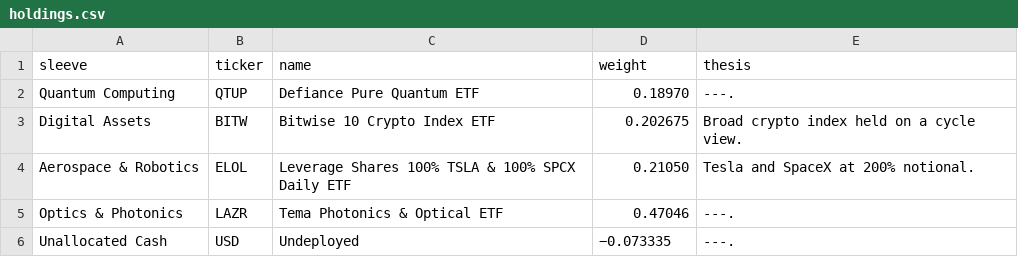
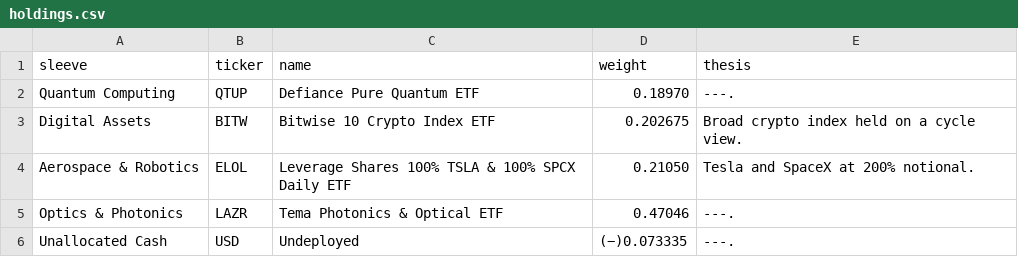
Before and after one commit to augvilla/haruspex, a CSV file: data/holdings.csv, drawn as a sheet.

Commit message:
Update holdings.csv

```diff
--- a/data/holdings.csv
+++ b/data/holdings.csv
@@ -5,2 +5,2 @@ Aerospace & Robotics,ELOL,Leverage Shares 100% TSLA & 100% SPCX Daily ETF,0.2105
 Optics & Photonics,LAZR,Tema Photonics & Optical ETF,0.47046,---.
-Unallocated Cash,USD,Undeployed,−0.073335,---.
+Unallocated Cash,USD,Undeployed,(−)0.073335,---.
```
